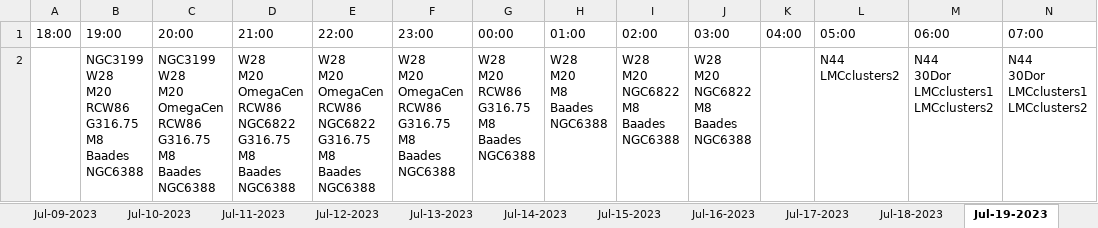
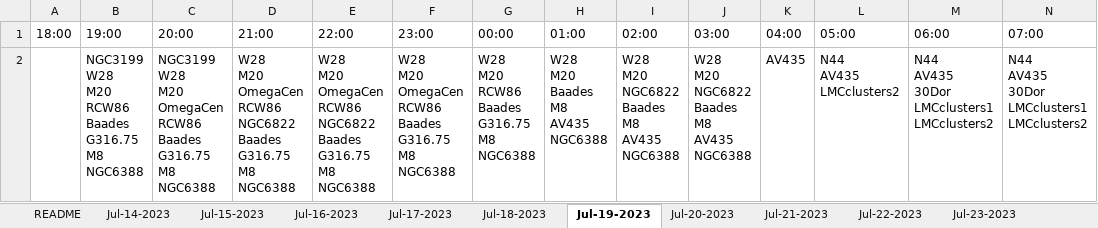
Before and after one commit to sdss/lvm_early_science, an Excel workbook: target_observability/EarlyScienceObservability_custom_constraint.xlsx, sheet Jul-19-2023, drawn as a sheet; values as stored, in another font and other column widths than the file's, no borders; ↵ is a line break in a cell; the diff names each change by its address in the sheet, - before the commit and + after, or states it on an @@ line.

```diff
--- a/target_observability/EarlyScienceObservability_custom_constraint.xlsx (sheet Jul-19-2023)
+++ b/target_observability/EarlyScienceObservability_custom_constraint.xlsx (sheet Jul-19-2023)
-sheet tab: Jul-09-2023
-sheet tab: Jul-10-2023
-sheet tab: Jul-11-2023
-sheet tab: Jul-12-2023
-sheet tab: Jul-13-2023
-B2 (19:00): …M20 ↵ RCW86 ↵ G316.75 ↵ M8 ↵ Baades ↵ NGC6388
+B2 (19:00): …M20 ↵ RCW86 ↵ Baades ↵ G316.75 ↵ M8 ↵ NGC6388
-C2 (20:00): …OmegaCen ↵ RCW86 ↵ G316.75 ↵ M8 ↵ Baades ↵ NGC6388
+C2 (20:00): …OmegaCen ↵ RCW86 ↵ Baades ↵ G316.75 ↵ M8 ↵ NGC6388
-D2 (21:00): …RCW86 ↵ NGC6822 ↵ G316.75 ↵ M8 ↵ Baades ↵ NGC6388
+D2 (21:00): …RCW86 ↵ NGC6822 ↵ Baades ↵ G316.75 ↵ M8 ↵ NGC6388
-E2 (22:00): …RCW86 ↵ NGC6822 ↵ G316.75 ↵ M8 ↵ Baades ↵ NGC6388
+E2 (22:00): …RCW86 ↵ NGC6822 ↵ Baades ↵ G316.75 ↵ M8 ↵ NGC6388
-F2 (23:00): …OmegaCen ↵ RCW86 ↵ G316.75 ↵ M8 ↵ Baades ↵ NGC6388
+F2 (23:00): …OmegaCen ↵ RCW86 ↵ Baades ↵ G316.75 ↵ M8 ↵ NGC6388
-G2 (00:00): W28 ↵ M20 ↵ RCW86 ↵ G316.75 ↵ M8 ↵ Baades ↵ NGC6388
+G2 (00:00): W28 ↵ M20 ↵ RCW86 ↵ Baades ↵ G316.75 ↵ M8 ↵ NGC6388
-H2 (01:00): W28 ↵ M20 ↵ M8 ↵ Baades ↵ NGC6388
+H2 (01:00): W28 ↵ M20 ↵ Baades ↵ M8 ↵ AV435 ↵ NGC6388
-I2 (02:00): W28 ↵ M20 ↵ NGC6822 ↵ M8 ↵ Baades ↵ NGC6388
+I2 (02:00): W28 ↵ M20 ↵ NGC6822 ↵ Baades ↵ M8 ↵ AV435 ↵ NGC6388
-J2 (03:00): W28 ↵ M20 ↵ NGC6822 ↵ M8 ↵ Baades ↵ NGC6388
+J2 (03:00): W28 ↵ M20 ↵ NGC6822 ↵ Baades ↵ M8 ↵ AV435 ↵ NGC6388
-K2 (04:00): (empty)
+K2 (04:00): AV435
-L2 (05:00): N44 ↵ LMCclusters2
+L2 (05:00): N44 ↵ AV435 ↵ LMCclusters2
-M2 (06:00): N44 ↵ 30Dor ↵ LMCclusters1 ↵ LMCclusters2
+M2 (06:00): N44 ↵ AV435 ↵ 30Dor ↵ LMCclusters1 ↵ LMCclusters2
-N2 (07:00): N44 ↵ 30Dor ↵ LMCclusters1 ↵ LMCclusters2
+N2 (07:00): N44 ↵ AV435 ↵ 30Dor ↵ LMCclusters1 ↵ LMCclusters2
```
Also changed, not shown: sheet Jul-26-2023, sheet Jul-24-2023, sheet Jul-23-2023, sheet Jul-17-2023, sheet Jul-14-2023, sheet Jul-20-2023, 11 more sheets, other sheet tabs, target_observability/EarlyScienceObservability_standard_constraints.xlsx, 1 other file.
